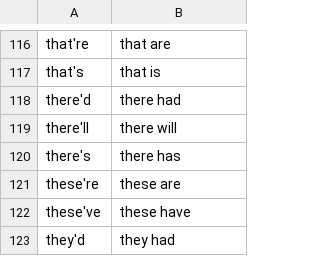
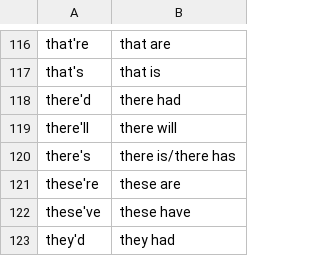
Before and after one commit to MooersLab/voice-in-plus-contractions, a CSV file: contractions.csv, drawn as a sheet; only a part is shown, gaps mark what is left out.

Commit message:
Update contractions.csv

```diff
--- a/contractions.csv
+++ b/contractions.csv
@@ -119,3 +119,3 @@ there'd,there had
 there'll,there will
-there's,there has
+there's,there is/there has
 these're,these are
```
